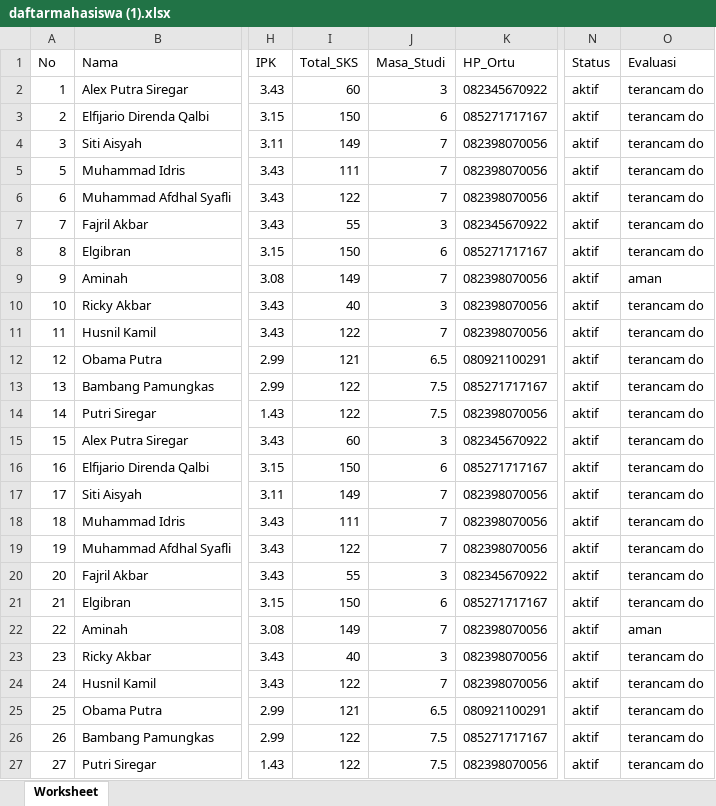
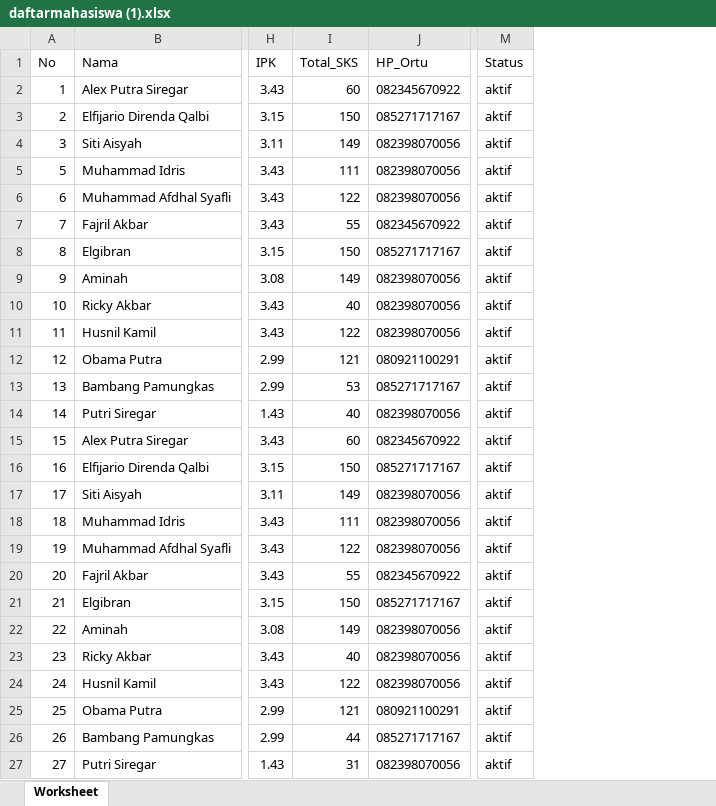
Before and after one commit to ElfijarioDQalbi/kp-dtiunand, an Excel workbook: si-mhsdo/public/MahasiswaData/daftarmahasiswa (1).xlsx, sheet Worksheet, drawn as a sheet; only a part is shown, gaps mark what is left out; values as stored, in another font and other column widths than the file's, no borders; the diff names each change by its address in the sheet, - before the commit and + after, or states it on an @@ line.

Commit message:
update query dashboard dan tampilan status evaluasi

```diff
--- a/si-mhsdo/public/MahasiswaData/daftarmahasiswa (1).xlsx (sheet Worksheet)
+++ b/si-mhsdo/public/MahasiswaData/daftarmahasiswa (1).xlsx (sheet Worksheet)
-column J (Masa_Studi), rows 2-27: 3 | 6 | 7 | 7 | 7 | 3 | 6 | 7 | 3 | 7 | 6.5 | 7.5 | 7.5 | 3 | 6 | 7 | 7 | 7 | 3 | 6 | 7 | 3 | 7 | 6.5 | 7.5 | 7.5
-column O (Evaluasi), rows 2-27: terancam do | terancam do | terancam do | terancam do | terancam do | terancam do | terancam do | aman | terancam do | terancam do | terancam do | terancam do | terancam do | terancam do | terancam do | terancam do | terancam do | terancam do | terancam do | terancam do | aman | terancam do | terancam do | terancam do | terancam do | terancam do
-I13 (Total_SKS): 122
+I13 (Total_SKS): 53
-I14 (Total_SKS): 122
+I14 (Total_SKS): 40
-I26 (Total_SKS): 122
+I26 (Total_SKS): 44
-I27 (Total_SKS): 122
+I27 (Total_SKS): 31
```
Also changed, not shown: 12 other files.
